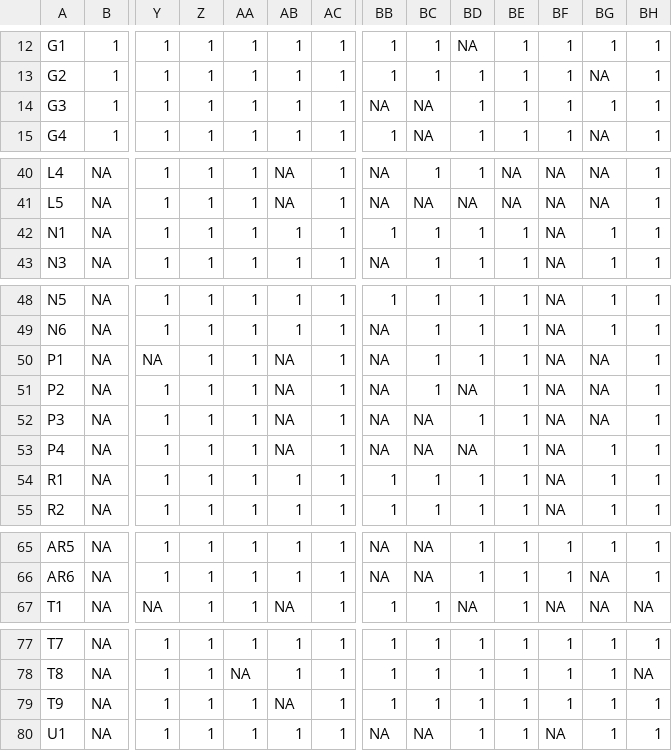
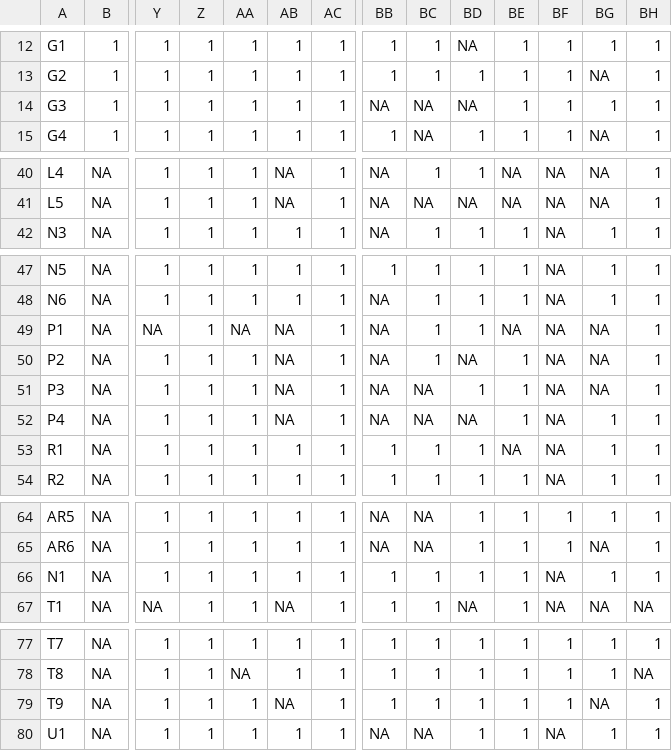
Before and after one commit to emchristensen/JRN_quadrat_timeseries, a CSV file: data/quadyearcrosstab.csv, drawn as a sheet; only a part is shown, gaps mark what is left out; removed rows and columns are numbered as before the commit, all else as after; rows hold the shown columns only; the diff names each change by its address in the sheet, - before the commit and + after, or states it on an @@ line.

```diff
--- a/data/quadyearcrosstab.csv
+++ b/data/quadyearcrosstab.csv
-BD14: 1
+BD14: NA
-row 42: N1 | NA | 1 | 1 | 1 | 1 | 1 | 1 | 1 | 1 | 1 | NA | 1 | 1
-AA49: 1
+AA49: NA
-BE49: 1
+BE49: NA
-BE53: 1
+BE53: NA
+row 66: N1 | NA | 1 | 1 | 1 | 1 | 1 | 1 | 1 | 1 | 1 | NA | 1 | 1
-BG79: 1
+BG79: NA
```
Also changed, not shown: data/quadrats_dates_for_analysis.csv, data/shrub_species_totals.csv, 5 other files.
